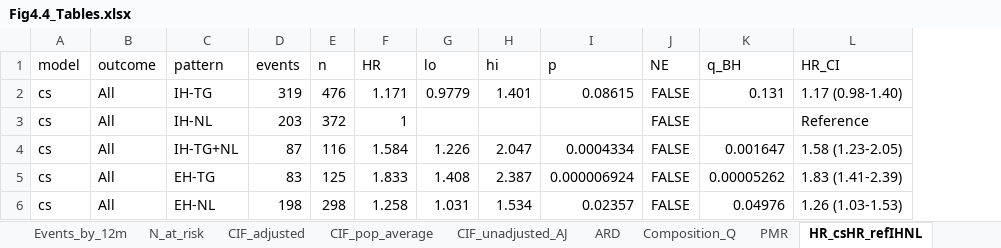
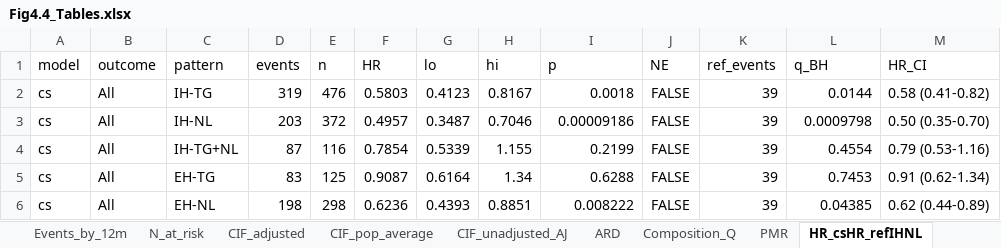
Before and after one commit to ZYiMin01/Test123456, an Excel workbook: Fig4.4/output/Fig4.4_Tables.xlsx, sheet HR_csHR_refIHNL, drawn as a sheet; only a part is shown; values as stored, in another font and other column widths than the file's, no borders; addresses are those after the commit; the diff covers the shown part only; the diff names each change by its address in the sheet, - before the commit and + after, or states it on an @@ line.

```diff
--- a/Fig4.4/output/Fig4.4_Tables.xlsx (sheet HR_csHR_refIHNL)
+++ b/Fig4.4/output/Fig4.4_Tables.xlsx (sheet HR_csHR_refIHNL)
+column K (ref_events), rows 2-6: all 39
-F2 (HR): 1.171
+F2 (HR): 0.5803
-G2 (lo): 0.9779
+G2 (lo): 0.4123
-H2 (hi): 1.401
+H2 (hi): 0.8167
-I2 (p): 0.08615
+I2 (p): 0.0018
-L2 (q_BH): 0.131
+L2 (q_BH): 0.0144
-M2 (HR_CI): 1.17 (0.98-1.40)
+M2 (HR_CI): 0.58 (0.41-0.82)
-F3 (HR): 1
+F3 (HR): 0.4957
-G3 (lo): (empty)
+G3 (lo): 0.3487
-H3 (hi): (empty)
+H3 (hi): 0.7046
-I3 (p): (empty)
+I3 (p): 0.00009186
-L3 (q_BH): (empty)
+L3 (q_BH): 0.0009798
-M3 (HR_CI): Reference
+M3 (HR_CI): 0.50 (0.35-0.70)
-F4 (HR): 1.584
+F4 (HR): 0.7854
-G4 (lo): 1.226
+G4 (lo): 0.5339
-H4 (hi): 2.047
+H4 (hi): 1.155
-I4 (p): 0.0004334
+I4 (p): 0.2199
-L4 (q_BH): 0.001647
+L4 (q_BH): 0.4554
-M4 (HR_CI): 1.58 (1.23-2.05)
+M4 (HR_CI): 0.79 (0.53-1.16)
-F5 (HR): 1.833
+F5 (HR): 0.9087
-G5 (lo): 1.408
+G5 (lo): 0.6164
-H5 (hi): 2.387
+H5 (hi): 1.34
-I5 (p): 0.000006924
+I5 (p): 0.6288
-L5 (q_BH): 0.00005262
+L5 (q_BH): 0.7453
-M5 (HR_CI): 1.83 (1.41-2.39)
+M5 (HR_CI): 0.91 (0.62-1.34)
-F6 (HR): 1.258
+F6 (HR): 0.6236
-G6 (lo): 1.031
+G6 (lo): 0.4393
-H6 (hi): 1.534
+H6 (hi): 0.8851
-I6 (p): 0.02357
+I6 (p): 0.008222
-L6 (q_BH): 0.04976
+L6 (q_BH): 0.04385
-M6 (HR_CI): 1.26 (1.03-1.53)
+M6 (HR_CI): 0.62 (0.44-0.89)
```
Also changed, not shown: 244 edited cells elsewhere in this sheet, sheet Sens_incl_flagged_HR, sheet Sens_excl_undet_HR, sheet Sens_earlier_rule_HR, sheet HR_Firth, sheet sHR_FineGray, sheet Run_info, 44 other files.
